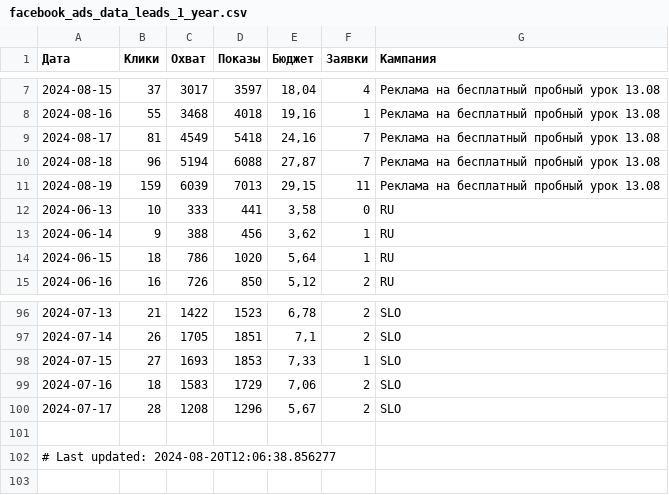
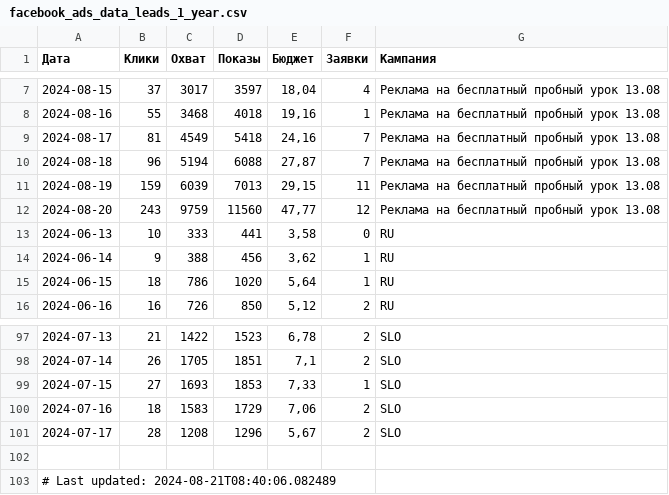
Before and after one commit to user1177-ux/KO_target_meta_data, a CSV file: facebook_ads_data_leads_1_year.csv, drawn as a sheet; only a part is shown, gaps mark what is left out.

```diff
--- a/facebook_ads_data_leads_1_year.csv
+++ b/facebook_ads_data_leads_1_year.csv
@@ -11,2 +11,3 @@
 2024-08-19,159,6039,7013,"29,15",11,Реклама на бесплатный пробный урок 13.08
+2024-08-20,243,9759,11560,"47,77",12,Реклама на бесплатный пробный урок 13.08
 2024-06-13,10,333,441,"3,58",0,RU
@@ -101,2 +102,2 @@
 
-# Last updated: 2024-08-20T12:06:38.856277
+# Last updated: 2024-08-21T08:40:06.082489
```
Also changed, not shown: facebook_ads_data_leads_7_days.csv.
